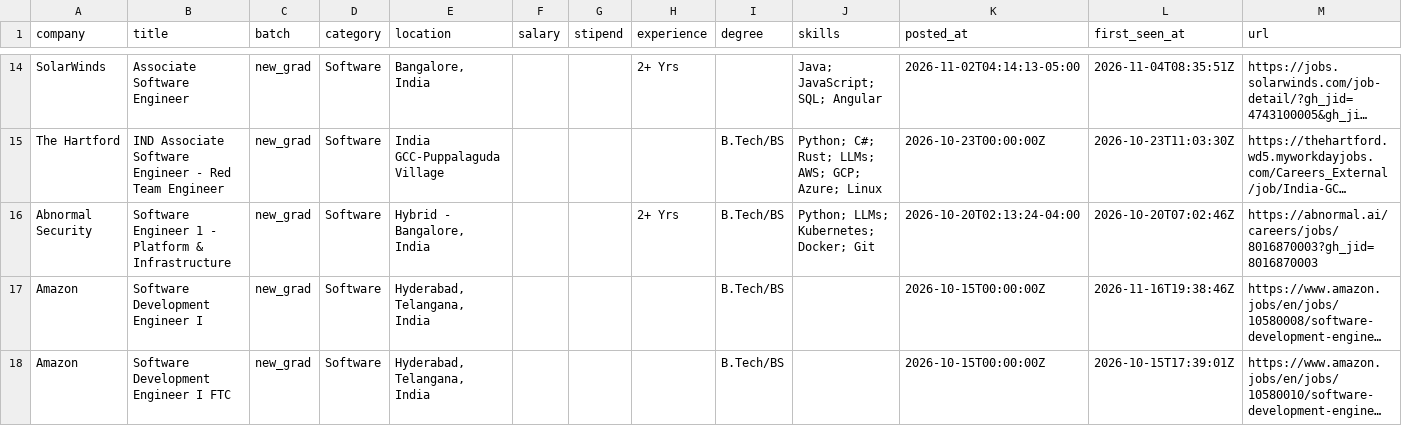
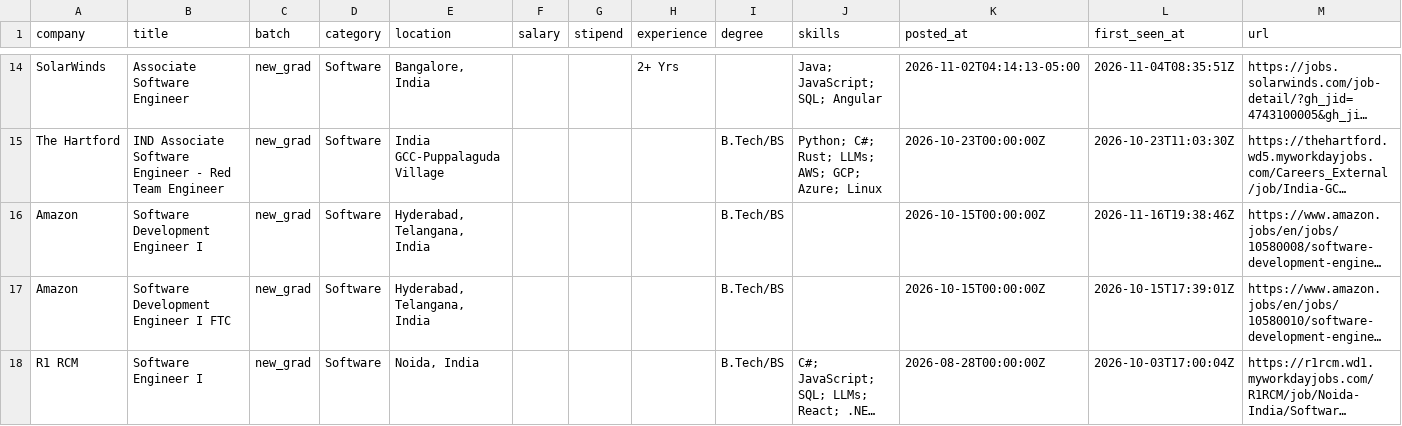
Before and after one commit to Rohan-droid7341/job-for-freshers, a CSV file: data/jobs.csv, drawn as a sheet; only a part is shown, gaps mark what is left out; the shorter side is filled out with more unchanged rows; long unchanged cells end in …; the diff names each change by its address in the sheet, - before the commit and + after, or states it on an @@ line.

```diff
--- a/data/jobs.csv
+++ b/data/jobs.csv
-row 16: Abnormal Security | Software Engineer 1 - Platform & Infrastructure | new_grad | Software | Hybrid - Bangalore, India |  |  | 2+ Yrs | B.Tech/BS | Python; LLMs; Kubernetes; Docker; Git | 2026-10-20T02:13:24-04:00 | 2026-10-20T07:02:46Z | https://abnormal.ai/careers/jobs/8016870003?gh_jid=8016870003
```
Also changed, not shown: 12 other files.
